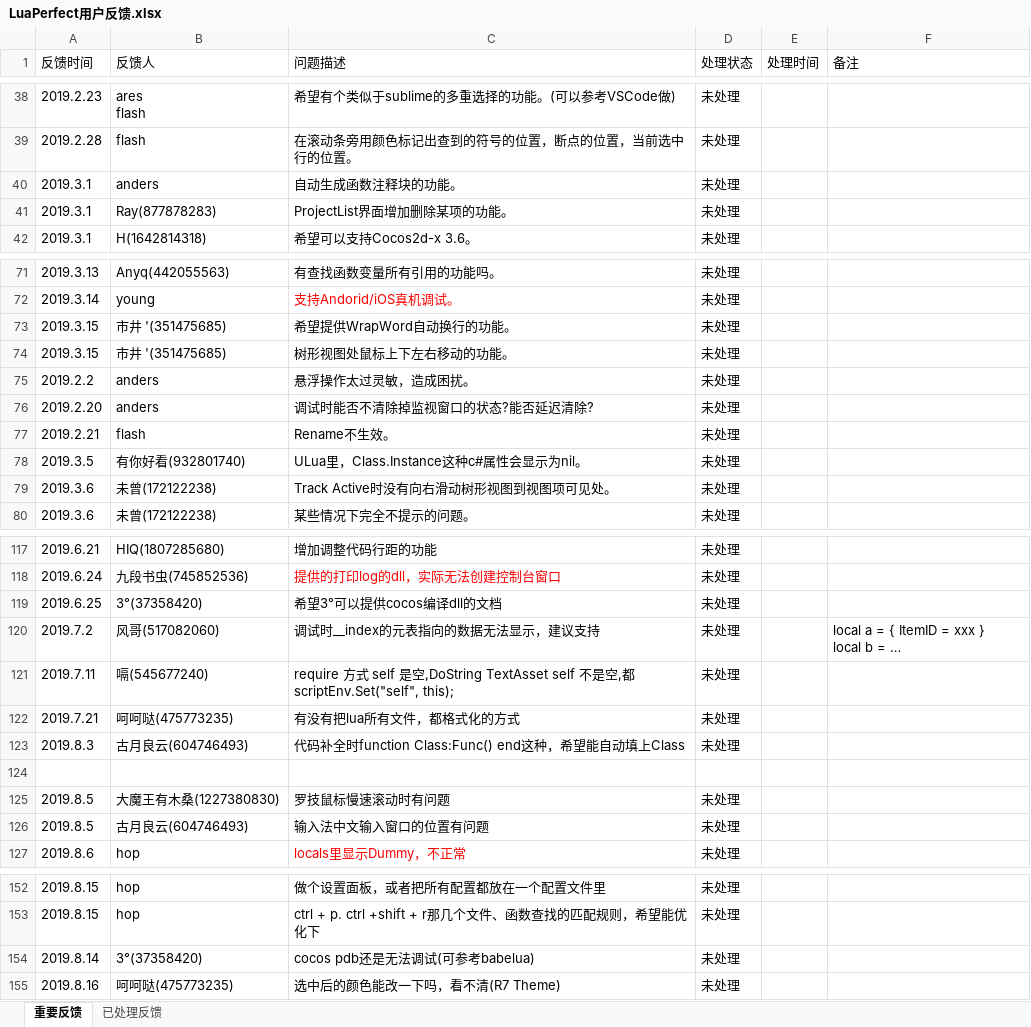
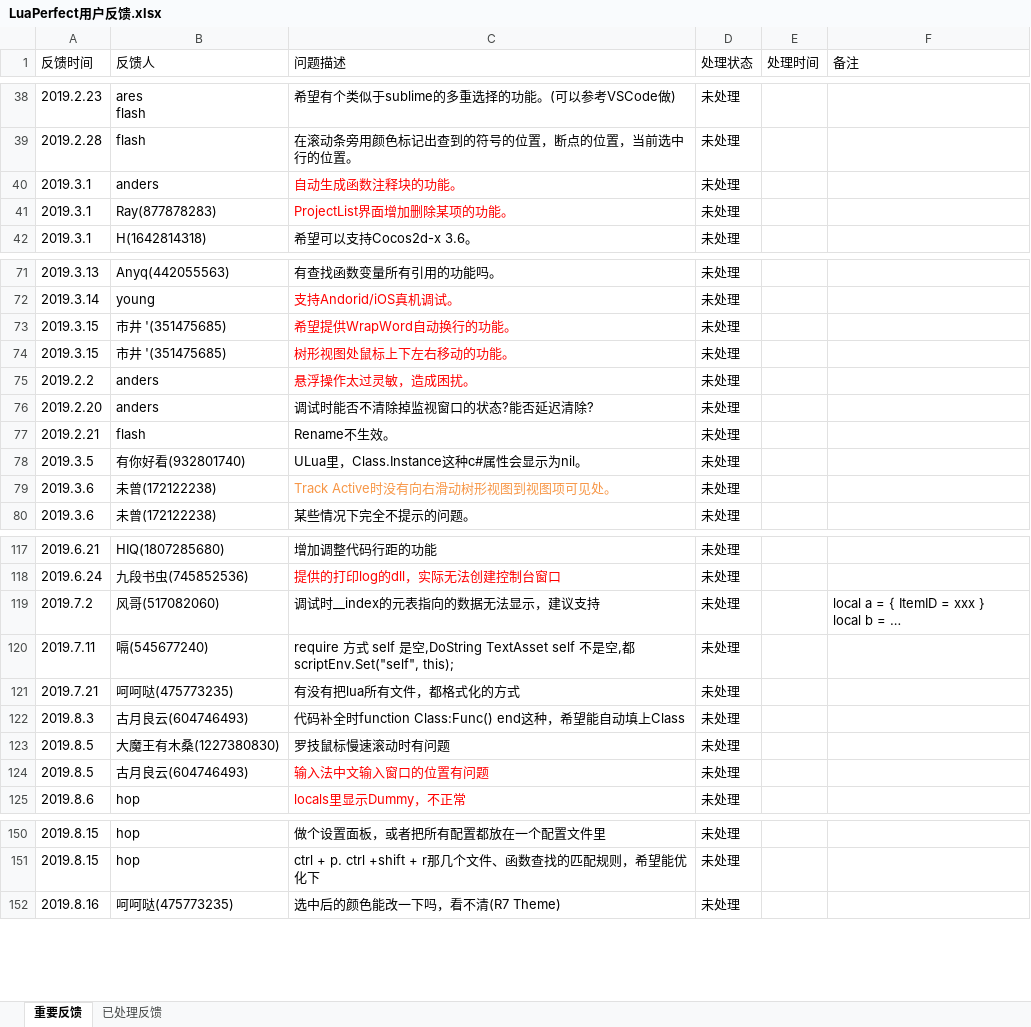
Before and after one commit to jiangzheng1986/LuaPerfect, an Excel workbook: LuaPerfect用户反馈.xlsx, sheet 重要反馈, drawn as a sheet; only a part is shown, gaps mark what is left out; long unchanged cells end in …; values as stored, in another font and other column widths than the file's, no borders; removed rows and columns are numbered as before the commit, all else as after; the diff covers the shown part only; the diff names each change by its address in the sheet, - before the commit and + after, or states it on an @@ line.

Commit message:
update feedback

```diff
--- a/LuaPerfect用户反馈.xlsx (sheet 重要反馈)
+++ b/LuaPerfect用户反馈.xlsx (sheet 重要反馈)
-C40:C41 text colour: black
+C40:C41 text colour: #FF0000
-C73:C75 text colour: black
+C73:C75 text colour: #FF0000
-C79 text colour: black
+C79 text colour: #F79646
-row 119: 2019.6.25 | 3°(37358420) | 希望3°可以提供cocos编译dll的文档 | 未处理
-row 124: (empty)
-C124 text colour: black
+C124 text colour: #FF0000
-row 154: 2019.8.14 | 3°(37358420) | cocos pdb还是无法调试(可参考babelua) | 未处理
```
Also changed, not shown: cell formats elsewhere in this sheet, sheet 已处理反馈.
